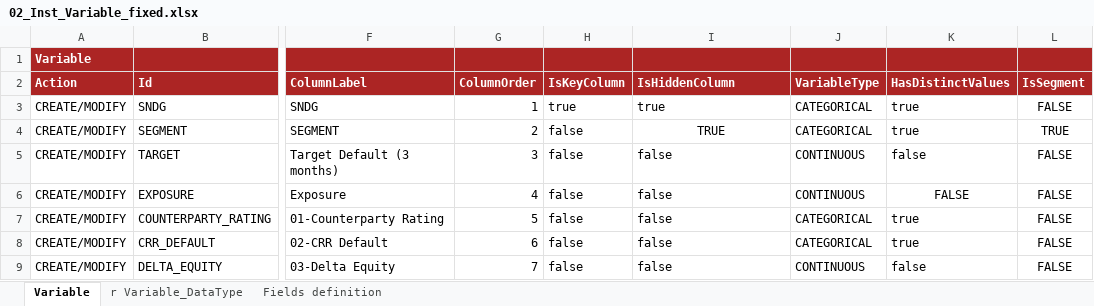
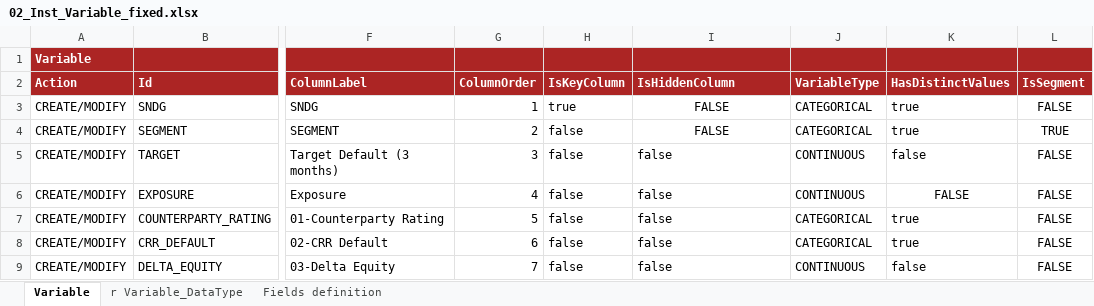
Before and after one commit to cybertop35/intelliJConf, an Excel workbook: earlywarning-pom/earlywarning-config/src/baf-instances/02_Inst_Variable_fixed.xlsx, sheet Variable, drawn as a sheet; only a part is shown, gaps mark what is left out; values as stored, in another font and other column widths than the file's, no borders; charts and pictures not drawn; the diff names each change by its address in the sheet, - before the commit and + after, or states it on an @@ line.

Commit message:
Remove hidden columns: SNDG and exposure

```diff
--- a/earlywarning-pom/earlywarning-config/src/baf-instances/02_Inst_Variable_fixed.xlsx (sheet Variable)
+++ b/earlywarning-pom/earlywarning-config/src/baf-instances/02_Inst_Variable_fixed.xlsx (sheet Variable)
-I3 (IsHiddenColumn): true
+I3 (IsHiddenColumn): FALSE
-I3 alignment: left
+I3 alignment: center
-I4 (IsHiddenColumn): TRUE
+I4 (IsHiddenColumn): FALSE
```
